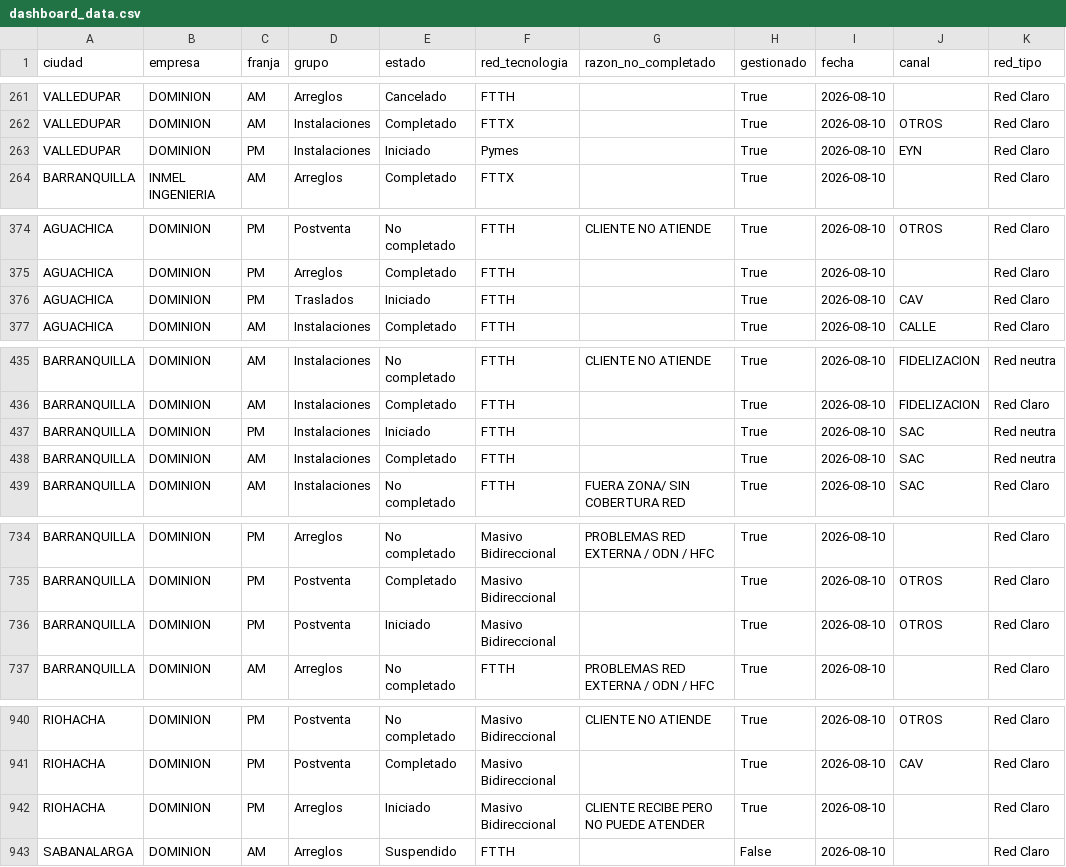
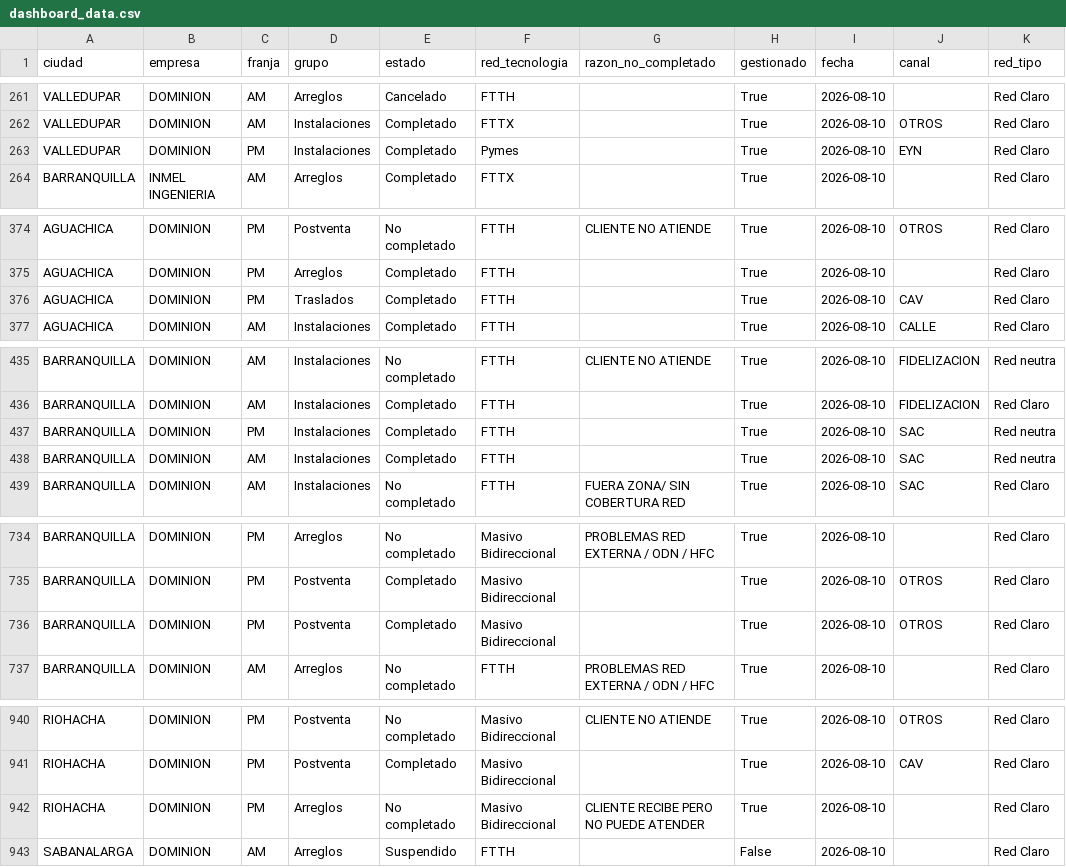
Before and after one commit to jliduena-dotcom/jliduena-dotcom-tablero-de-control-OFSC, a CSV file: proyecto_dashboard/data/dashboard_data.csv, drawn as a sheet; only a part is shown, gaps mark what is left out; the diff covers the shown part only; the diff names each change by its address in the sheet, - before the commit and + after, or states it on an @@ line.

```diff
--- a/proyecto_dashboard/data/dashboard_data.csv
+++ b/proyecto_dashboard/data/dashboard_data.csv
-E263 (estado): Iniciado
+E263 (estado): Completado
-E376 (estado): Iniciado
+E376 (estado): Completado
-E437 (estado): Iniciado
+E437 (estado): Completado
-E736 (estado): Iniciado
+E736 (estado): Completado
-E942 (estado): Iniciado
+E942 (estado): No completado
```
Also changed, not shown: 2 added rows, 2 removed rows and 32 edited cells elsewhere in this file, 1 other file.
